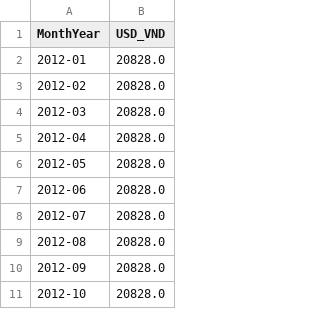
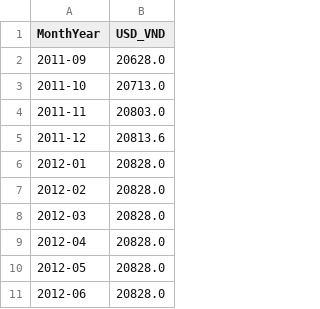
Before and after one commit to phuyen145/vietnam-transportation-cpi-forecasting, a CSV file: data/interim/usd_vnd_monthly.csv, drawn as a sheet; only a part is shown; the shorter side is filled out with more unchanged rows; the diff names each change by its address in the sheet, - before the commit and + after, or states it on an @@ line.

```diff
--- a/data/interim/usd_vnd_monthly.csv
+++ b/data/interim/usd_vnd_monthly.csv
+row 2: 2011-09 | 20628.0
+row 3: 2011-10 | 20713.0
+row 4: 2011-11 | 20803.0
+row 5: 2011-12 | 20813.6
```
Also changed, not shown: data/interim/brent_monthly.csv, data/interim/cpi_transport_monthly.csv, 8 other files.
